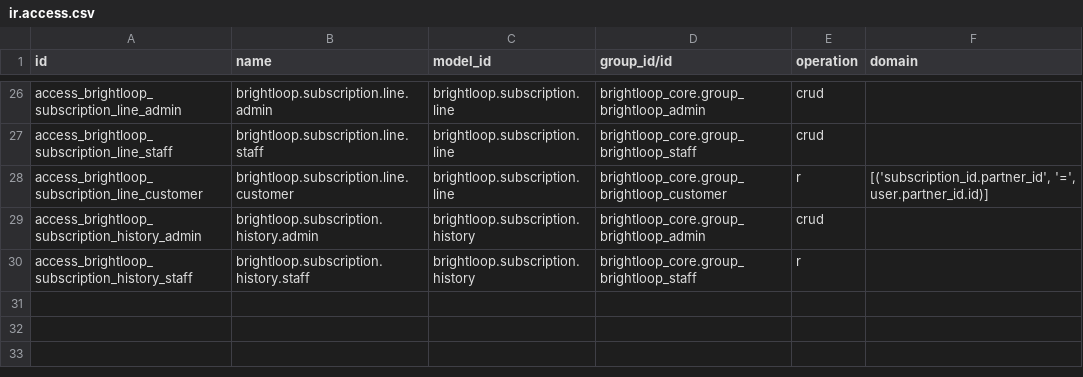
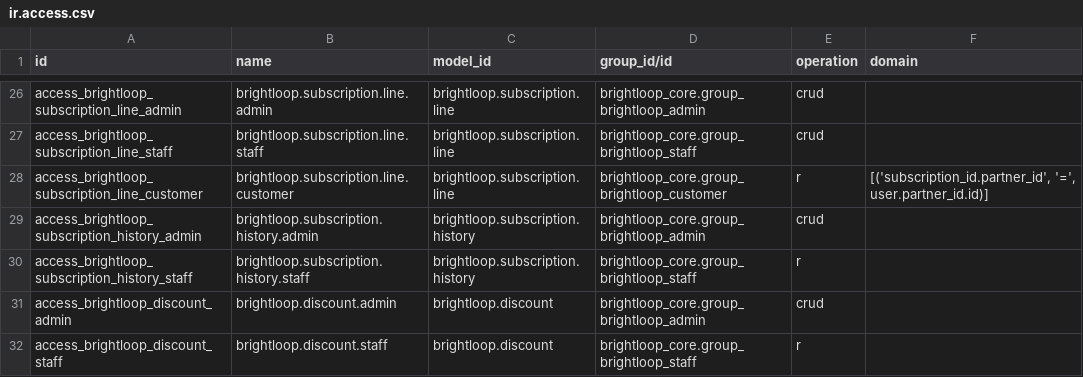
Before and after one commit to amitkushwaha2311/odoo-flux-hackathon-2026, a CSV file: addons/brightloop_core/security/ir.access.csv, drawn as a sheet; only a part is shown, gaps mark what is left out; the diff names each change by its address in the sheet, - before the commit and + after, or states it on an @@ line.

Commit message:
feat(tax-discount): Phase 7 -- Tax & Discount Management Engine
- Implement brightloop.discount model supporting percentage and fixed discounts, caps, scopes, and validity dates
- Implement brightloop.discount.service for deterministic eligibility validation and multi-discount calculation
- Implement brightloop.tax.service wrapping native account.tax.compute_all() for tax-inclusive and tax-exclusive calculations
- Implement GST calculation and fiscal position mapping support
- Implement atomic SELECT FOR UPDATE concurrency protection for discount usage limits
- Extend sale.order.line and sale.order with discount application and confirmation usage consumption
- Extend brightloop.subscription.line with discount_id, tax_amount, price_total, and structured tax breakdown
- Add 13 security audit event types for taxes and discounts
- Configure ir.access permissions for Admin, Staff, and Customer roles
- Add 50 automated tests (249/249 full regression tests passing)

```diff
--- a/addons/brightloop_core/security/ir.access.csv
+++ b/addons/brightloop_core/security/ir.access.csv
+row 31: access_brightloop_discount_admin | brightloop.discount.admin | brightloop.discount | brightloop_core.group_brightloop_admin | crud
+row 32: access_brightloop_discount_staff | brightloop.discount.staff | brightloop.discount | brightloop_core.group_brightloop_staff | r
```
Also changed, not shown: 13 other files.
